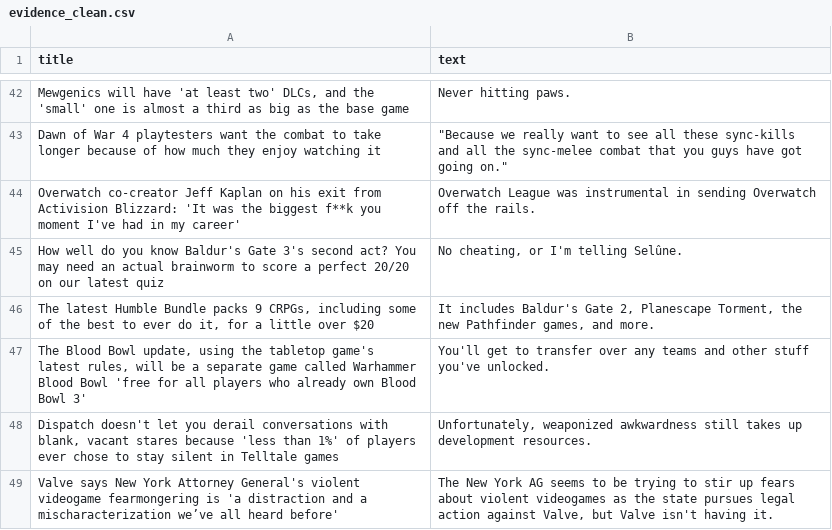
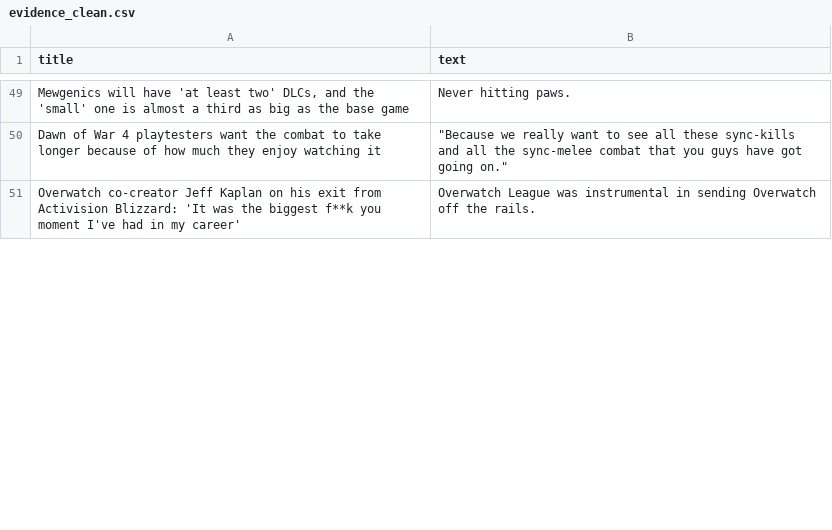
Before and after one commit to ROHIT05-ENG/gaming-news-project, a CSV file: data/evidence/evidence_clean.csv, drawn as a sheet; only a part is shown, gaps mark what is left out; removed rows and columns are numbered as before the commit, all else as after; the diff covers the shown part only; the diff names each change by its address in the sheet, - before the commit and + after, or states it on an @@ line.

```diff
--- a/data/evidence/evidence_clean.csv
+++ b/data/evidence/evidence_clean.csv
-row 45: How well do you know Baldur's Gate 3's second act? You may need an actual brainworm to score a perfect 20/20 on our latest quiz | No cheating, or I'm telling Selûne.
-row 46: The latest Humble Bundle packs 9 CRPGs, including some of the best to ever do it, for a little over $20 | It includes Baldur's Gate 2, Planescape Torment, the new Pathfinder games, and more.
-row 47: The Blood Bowl update, using the tabletop game's latest rules, will be a separate game called Warhammer Blood Bowl 'free for all players who already own Blood Bowl 3' | You'll get to transfer over any teams and other stuff you've unlocked.
-row 48: Dispatch doesn't let you derail conversations with blank, vacant stares because 'less than 1%' of players ever chose to stay silent in Telltale games | Unfortunately, weaponized awkwardness still takes up development resources.
-row 49: Valve says New York Attorney General's violent videogame fearmongering is 'a distraction and a mischaracterization we’ve all heard before' | The New York AG seems to be trying to stir up fears about violent videogames as the state pursues legal action against Valve, but Valve isn't having it.
```
Also changed, not shown: 13 added rows and 8 removed rows elsewhere in this file, data/evidence/evidence_raw.csv.
